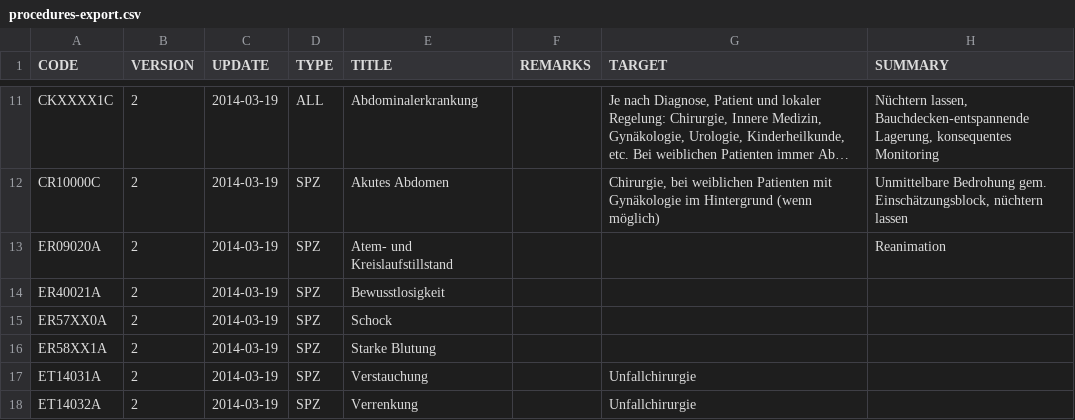
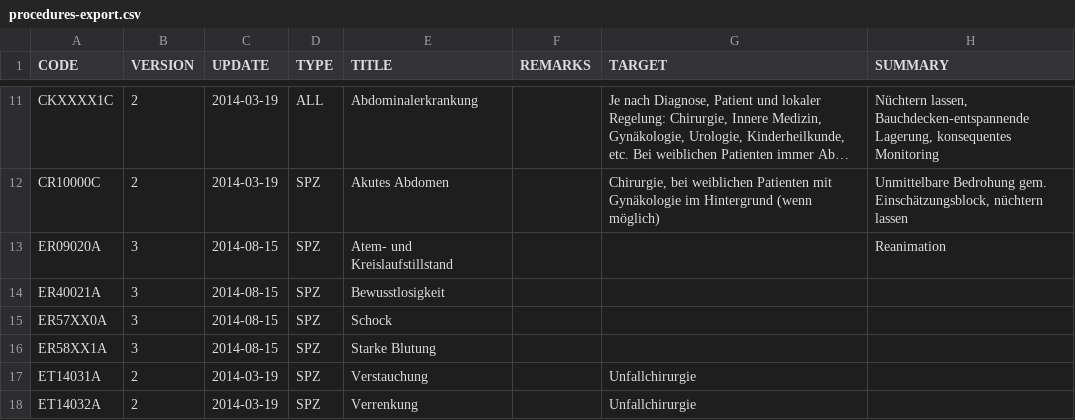
Before and after one commit to CriticalCareClub/Kompendium, a CSV file: Entwicklung/procedures-export.csv, drawn as a sheet; only a part is shown, gaps mark what is left out; long unchanged cells end in …; the diff names each change by its address in the sheet, - before the commit and + after, or states it on an @@ line.

Commit message:
N: PROC: ER09020A, ER40021A, ER57XX0A, ER58XX1A: Versionsbezeichnung angepasst und Änderungskommentare begonnen

```diff
--- a/Entwicklung/procedures-export.csv
+++ b/Entwicklung/procedures-export.csv
-B13:B16 (VERSION): 2
+B13:B16 (VERSION): 3
-C13:C16 (UPDATE): 2014-03-19
+C13:C16 (UPDATE): 2014-08-15
```
Also changed, not shown: 5 other files.
